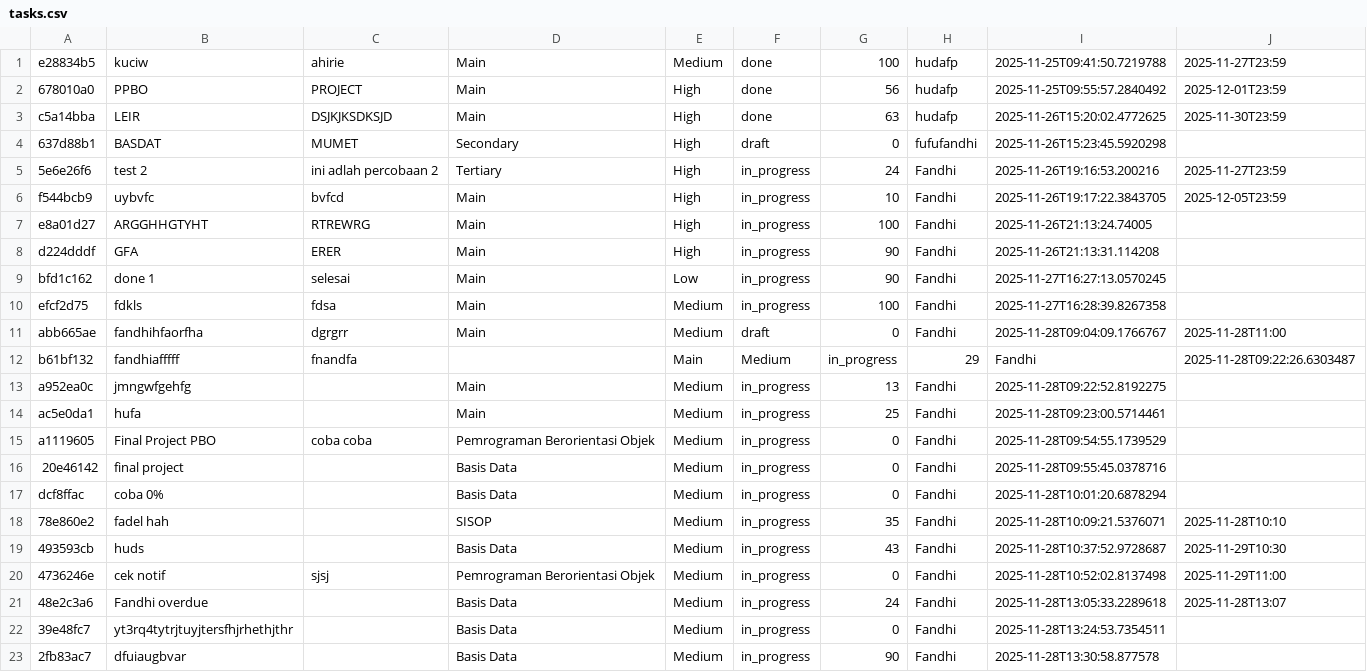
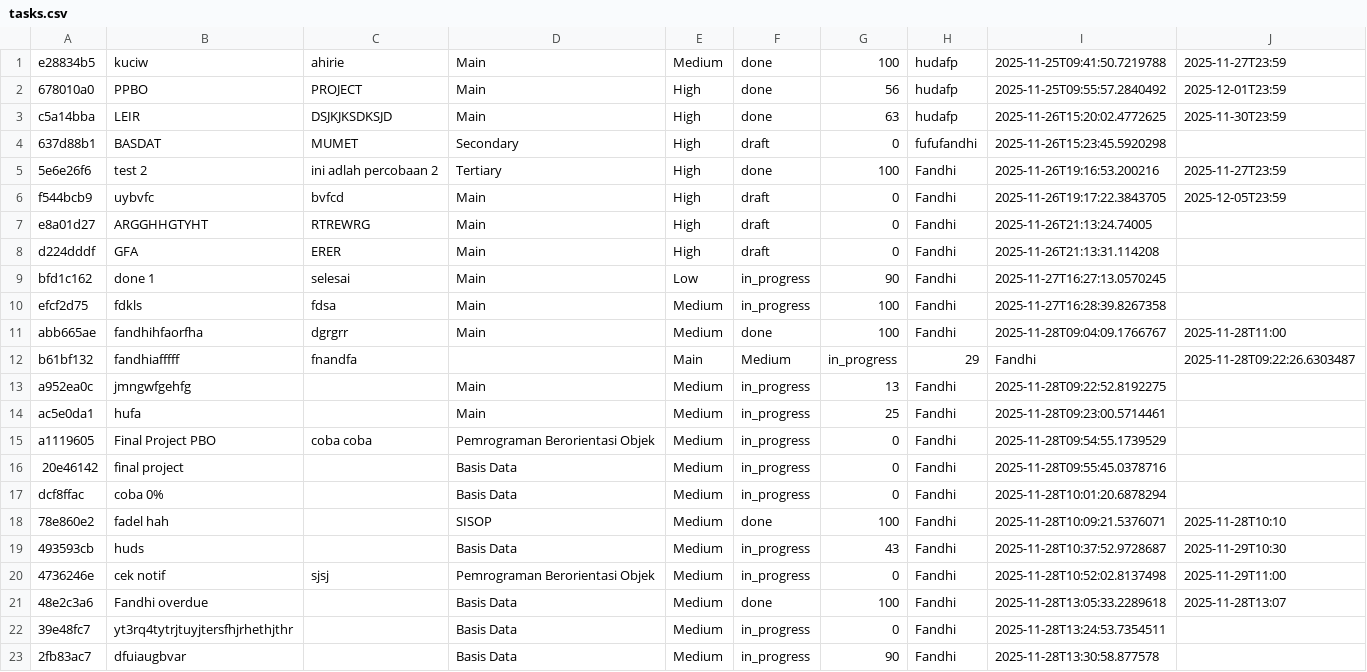
Before and after one commit to git-HDfp/PBO-TASK-MANAGER, a CSV file: SYNC/data/tasks.csv, drawn as a sheet.

Commit message:
Fix Task Distribution & Productivity Stats

```diff
--- a/SYNC/data/tasks.csv
+++ b/SYNC/data/tasks.csv
@@ -4,9 +4,9 @@ c5a14bba,LEIR,DSJKJKSDKSJD,Main,High,done,63,hudafp,2025-11-26T15:20:02.4772625,
 637d88b1,BASDAT,MUMET,Secondary,High,draft,0,fufufandhi,2025-11-26T15:23:45.5920298,
-5e6e26f6,test 2,ini adlah percobaan 2,Tertiary,High,in_progress,24,Fandhi,2025-11-26T19:16:53.200216,2025-11-27T23:59
-f544bcb9,uybvfc,bvfcd,Main,High,in_progress,10,Fandhi,2025-11-26T19:17:22.3843705,2025-12-05T23:59
-e8a01d27,ARGGHHGTYHT,RTREWRG,Main,High,in_progress,100,Fandhi,2025-11-26T21:13:24.74005,
-d224dddf,GFA,ERER,Main,High,in_progress,90,Fandhi,2025-11-26T21:13:31.114208,
+5e6e26f6,test 2,ini adlah percobaan 2,Tertiary,High,done,100,Fandhi,2025-11-26T19:16:53.200216,2025-11-27T23:59
+f544bcb9,uybvfc,bvfcd,Main,High,draft,0,Fandhi,2025-11-26T19:17:22.3843705,2025-12-05T23:59
+e8a01d27,ARGGHHGTYHT,RTREWRG,Main,High,draft,0,Fandhi,2025-11-26T21:13:24.74005,
+d224dddf,GFA,ERER,Main,High,draft,0,Fandhi,2025-11-26T21:13:31.114208,
 bfd1c162,done 1,selesai,Main,Low,in_progress,90,Fandhi,2025-11-27T16:27:13.0570245,
 efcf2d75,fdkls,fdsa,Main,Medium,in_progress,100,Fandhi,2025-11-27T16:28:39.8267358,
-abb665ae,fandhihfaorfha,dgrgrr,Main,Medium,draft,0,Fandhi,2025-11-28T09:04:09.1766767,2025-11-28T11:00
+abb665ae,fandhihfaorfha,dgrgrr,Main,Medium,done,100,Fandhi,2025-11-28T09:04:09.1766767,2025-11-28T11:00
 b61bf132,fandhiafffff,fnandfa,,Main,Medium,in_progress,29,Fandhi,2025-11-28T09:22:26.6303487,
@@ -17,6 +17,6 @@ a1119605,Final Project PBO,coba coba,Pemrograman Berorientasi Objek,Medium,in_pr
 dcf8ffac,coba 0%,,Basis Data,Medium,in_progress,0,Fandhi,2025-11-28T10:01:20.6878294,
-78e860e2,fadel hah,,SISOP,Medium,in_progress,35,Fandhi,2025-11-28T10:09:21.5376071,2025-11-28T10:10
+78e860e2,fadel hah,,SISOP,Medium,done,100,Fandhi,2025-11-28T10:09:21.5376071,2025-11-28T10:10
 493593cb,huds,,Basis Data,Medium,in_progress,43,Fandhi,2025-11-28T10:37:52.9728687,2025-11-29T10:30
 4736246e,cek notif,sjsj,Pemrograman Berorientasi Objek,Medium,in_progress,0,Fandhi,2025-11-28T10:52:02.8137498,2025-11-29T11:00
-48e2c3a6,Fandhi overdue,,Basis Data,Medium,in_progress,24,Fandhi,2025-11-28T13:05:33.2289618,2025-11-28T13:07
+48e2c3a6,Fandhi overdue,,Basis Data,Medium,done,100,Fandhi,2025-11-28T13:05:33.2289618,2025-11-28T13:07
 39e48fc7,yt3rq4tytrjtuyjtersfhjrhethjthr,,Basis Data,Medium,in_progress,0,Fandhi,2025-11-28T13:24:53.7354511,
```
Also changed, not shown: 4 other files.
